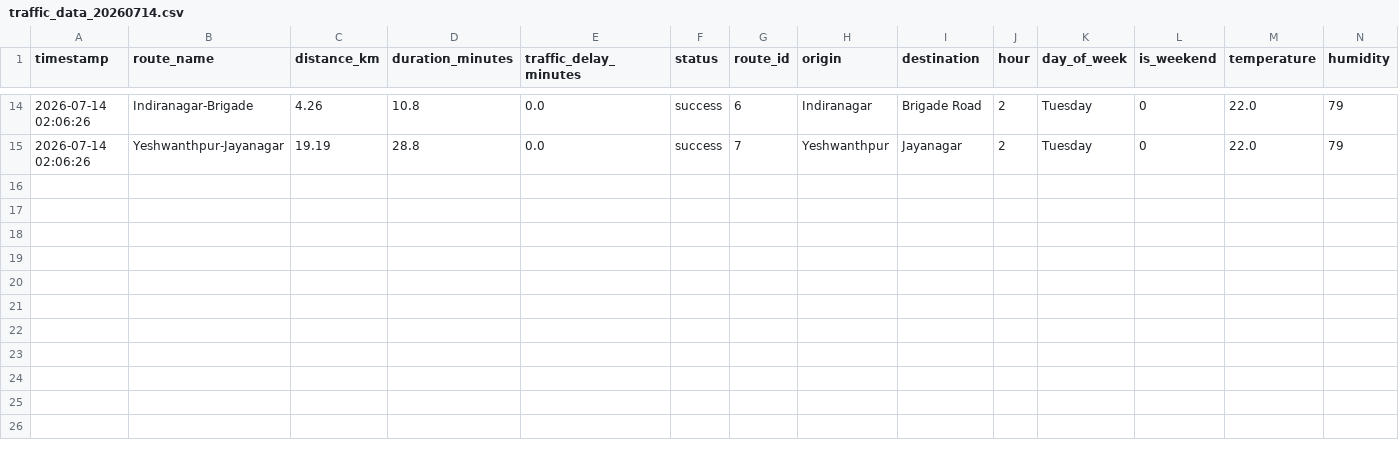
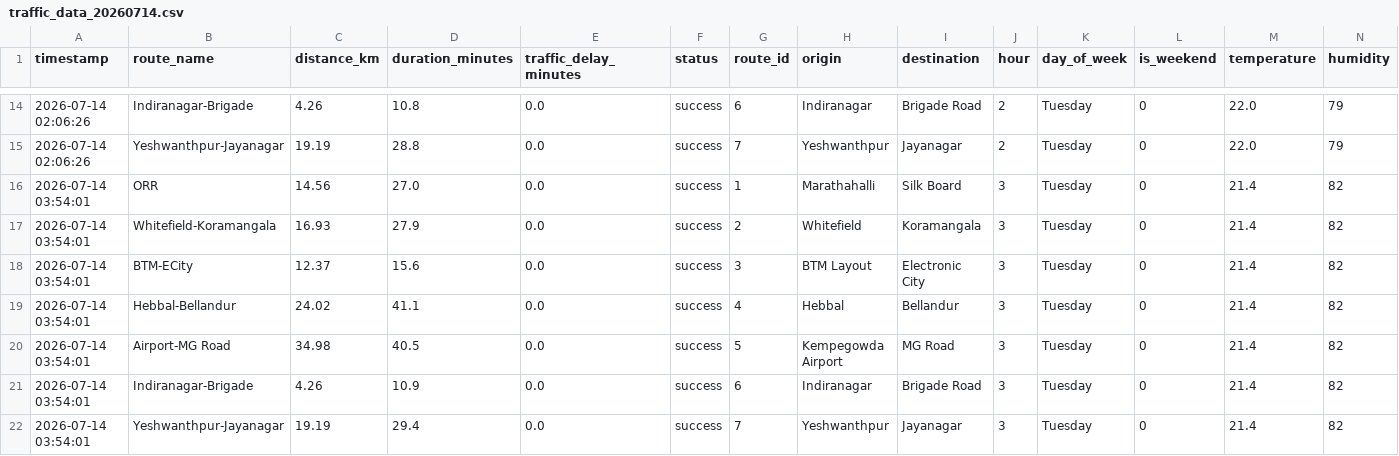
Before and after one commit to Fayaz-15/new-bangalore-traffic-prediction, a CSV file: data/raw/traffic_data_20260714.csv, drawn as a sheet; only a part is shown, gaps mark what is left out; rows hold the shown columns only; the diff names each change by its address in the sheet, - before the commit and + after, or states it on an @@ line.

```diff
--- a/data/raw/traffic_data_20260714.csv
+++ b/data/raw/traffic_data_20260714.csv
+row 16: 2026-07-14 03:54:01 | ORR | 14.56 | 27.0 | 0.0 | success | 1 | Marathahalli | Silk Board | 3 | Tuesday | 0 | 21.4 | 82
+row 17: 2026-07-14 03:54:01 | Whitefield-Koramangala | 16.93 | 27.9 | 0.0 | success | 2 | Whitefield | Koramangala | 3 | Tuesday | 0 | 21.4 | 82
+row 18: 2026-07-14 03:54:01 | BTM-ECity | 12.37 | 15.6 | 0.0 | success | 3 | BTM Layout | Electronic City | 3 | Tuesday | 0 | 21.4 | 82
+row 19: 2026-07-14 03:54:01 | Hebbal-Bellandur | 24.02 | 41.1 | 0.0 | success | 4 | Hebbal | Bellandur | 3 | Tuesday | 0 | 21.4 | 82
+row 20: 2026-07-14 03:54:01 | Airport-MG Road | 34.98 | 40.5 | 0.0 | success | 5 | Kempegowda Airport | MG Road | 3 | Tuesday | 0 | 21.4 | 82
+row 21: 2026-07-14 03:54:01 | Indiranagar-Brigade | 4.26 | 10.9 | 0.0 | success | 6 | Indiranagar | Brigade Road | 3 | Tuesday | 0 | 21.4 | 82
+row 22: 2026-07-14 03:54:01 | Yeshwanthpur-Jayanagar | 19.19 | 29.4 | 0.0 | success | 7 | Yeshwanthpur | Jayanagar | 3 | Tuesday | 0 | 21.4 | 82
```
